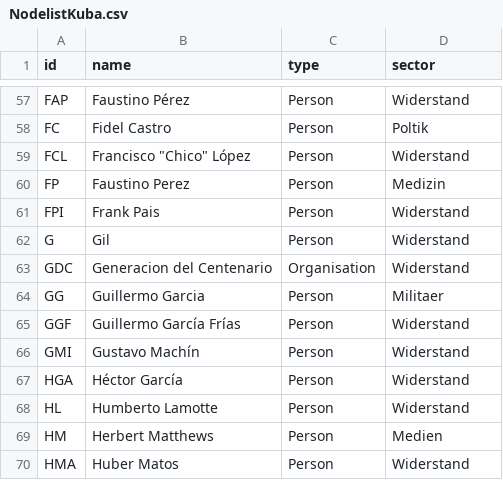
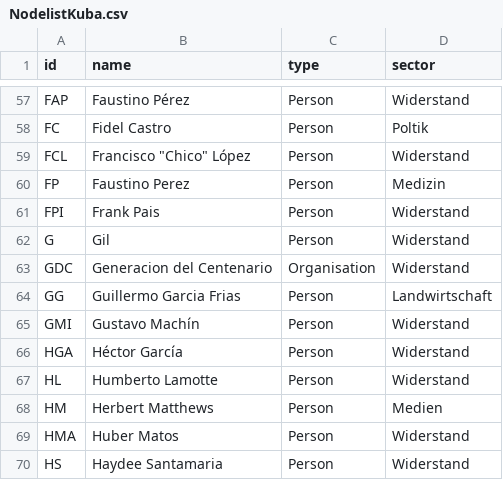
Before and after one commit to mp171/SNAProjektCheGuevara, a CSV file: NodelistKuba.csv, drawn as a sheet; only a part is shown, gaps mark what is left out; the shorter side is filled out with more unchanged rows.

Commit message:
Update NodelistKuba.csv

```diff
--- a/NodelistKuba.csv
+++ b/NodelistKuba.csv
@@ -63,4 +63,3 @@ G,Gil,Person,Widerstand
 GDC,Generacion del Centenario,Organisation,Widerstand
-GG,Guillermo Garcia,Person,Militaer
-GGF,Guillermo García Frías,Person,Widerstand
+GG,Guillermo Garcia Frias,Person,Landwirtschaft
 GMI,Gustavo Machín,Person,Widerstand
```
